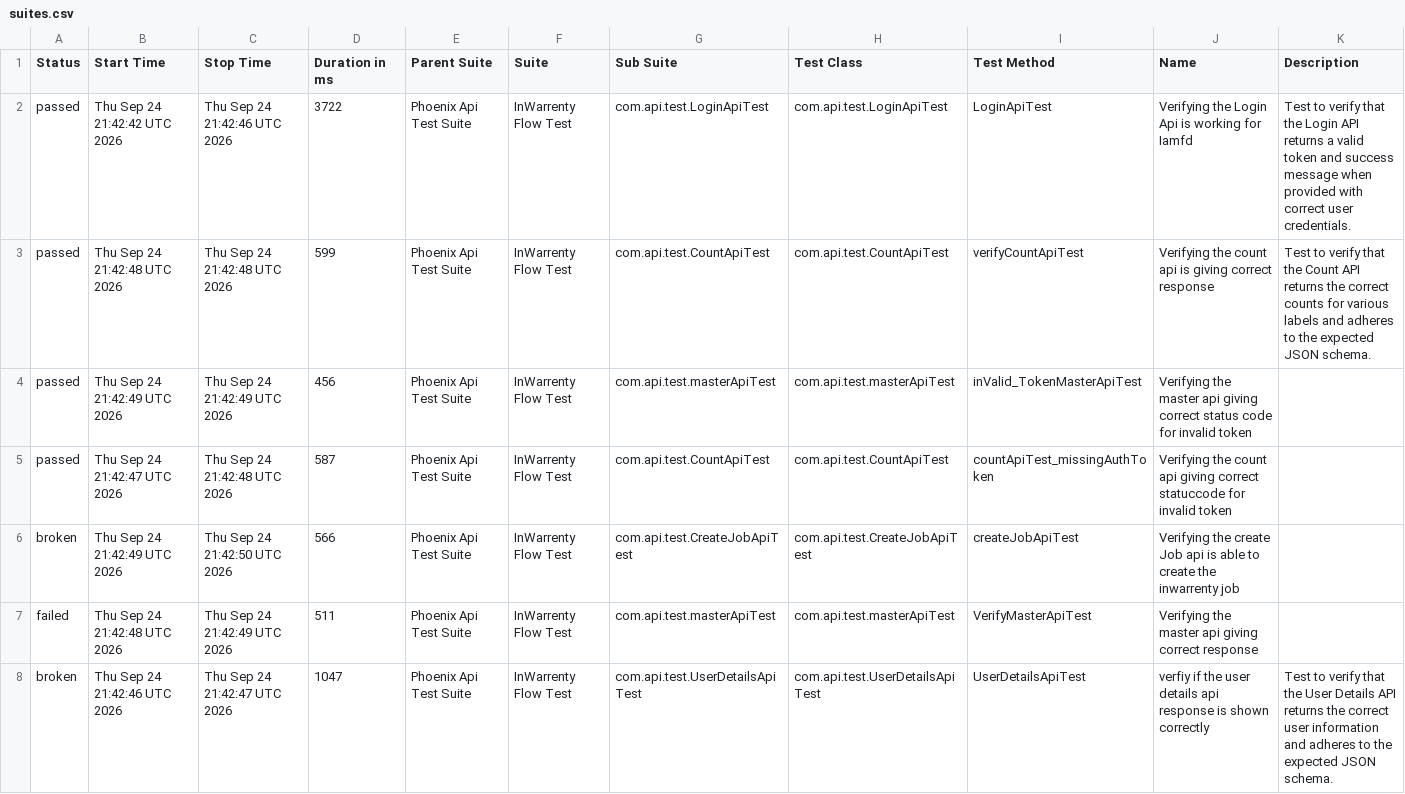
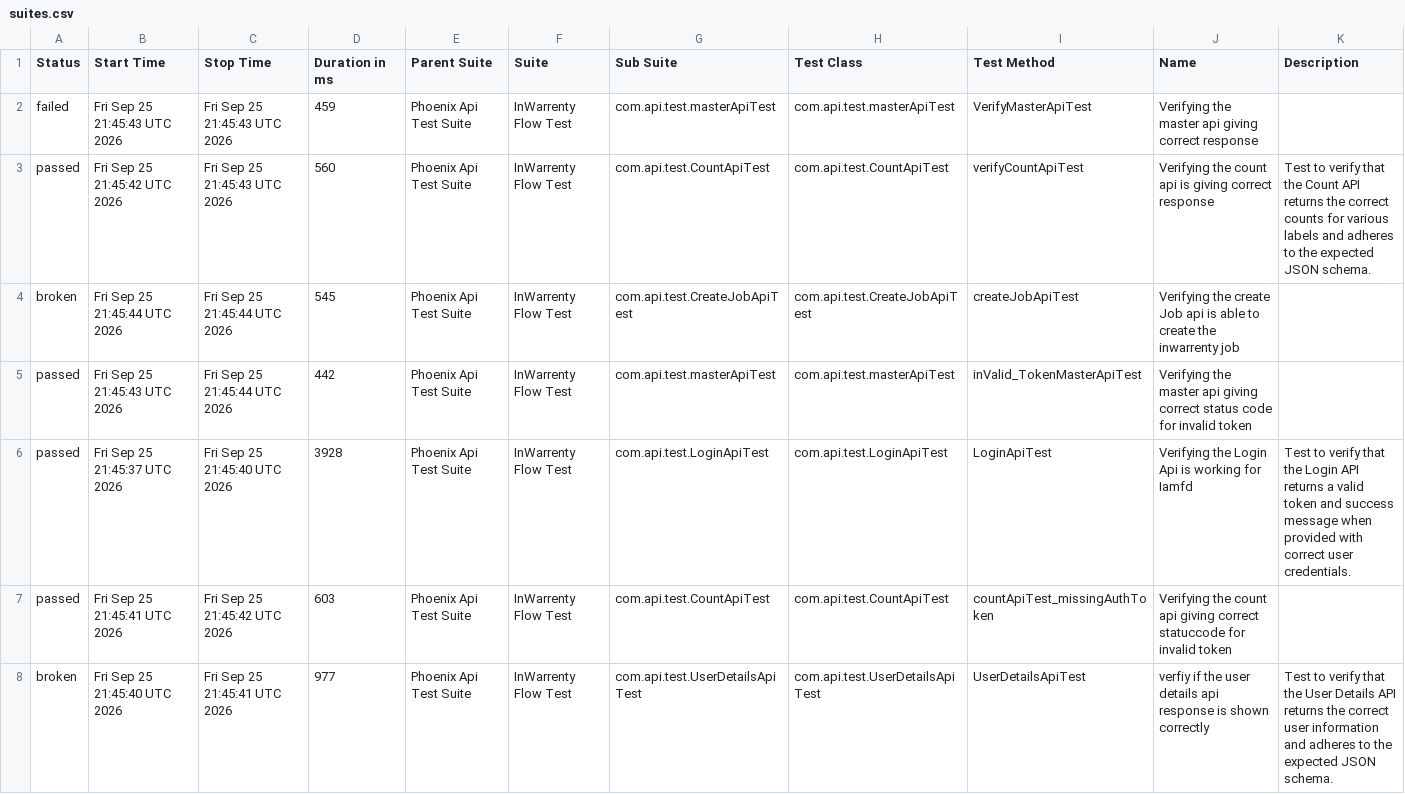
Before and after one commit to ganeshbs98/UI_APIFrameWork, a CSV file: data/suites.csv, drawn as a sheet.

```diff
--- a/data/suites.csv
+++ b/data/suites.csv
@@ -1,8 +1,8 @@
 "Status","Start Time","Stop Time","Duration in ms","Parent Suite","Suite","Sub Suite","Test Class","Test Method","Name","Description"
-"passed","Thu Sep 24 21:42:42 UTC 2026","Thu Sep 24 21:42:46 UTC 2026","3722","Phoenix Api Test Suite","InWarrenty Flow Test","com.api.test.LoginApiTest","com.api.test.LoginApiTest","LoginApiTest","Verifying the Login Api is working for Iamfd","Test to verify that the Login API returns a valid token and success message when provided with correct user credentials."
-"passed","Thu Sep 24 21:42:48 UTC 2026","Thu Sep 24 21:42:48 UTC 2026","599","Phoenix Api Test Suite","InWarrenty Flow Test","com.api.test.CountApiTest","com.api.test.CountApiTest","verifyCountApiTest","Verifying the count api  is giving correct response","Test to verify that the Count API returns the correct counts for various labels and adheres to the expected JSON schema."
-"passed","Thu Sep 24 21:42:49 UTC 2026","Thu Sep 24 21:42:49 UTC 2026","456","Phoenix Api Test Suite","InWarrenty Flow Test","com.api.test.masterApiTest","com.api.test.masterApiTest","inValid_TokenMasterApiTest","Verifying the master api giving correct status code for invalid token",""
-"passed","Thu Sep 24 21:42:47 UTC 2026","Thu Sep 24 21:42:48 UTC 2026","587","Phoenix Api Test Suite","InWarrenty Flow Test","com.api.test.CountApiTest","com.api.test.CountApiTest","countApiTest_missingAuthToken","Verifying the count api giving correct statuccode for invalid token",""
-"broken","Thu Sep 24 21:42:49 UTC 2026","Thu Sep 24 21:42:50 UTC 2026","566","Phoenix Api Test Suite","InWarrenty Flow Test","com.api.test.CreateJobApiTest","com.api.test.CreateJobApiTest","createJobApiTest","Verifying the create Job api is able to create the inwarrenty job",""
-"failed","Thu Sep 24 21:42:48 UTC 2026","Thu Sep 24 21:42:49 UTC 2026","511","Phoenix Api Test Suite","InWarrenty Flow Test","com.api.test.masterApiTest","com.api.test.masterApiTest","VerifyMasterApiTest","Verifying the master api giving correct response",""
-"broken","Thu Sep 24 21:42:46 UTC 2026","Thu Sep 24 21:42:47 UTC 2026","1047","Phoenix Api Test Suite","InWarrenty Flow Test","com.api.test.UserDetailsApiTest","com.api.test.UserDetailsApiTest","UserDetailsApiTest","verfiy if the user details api response is  shown correctly","Test to verify that the User Details API returns the correct user information and adheres to the expected JSON schema."
+"failed","Fri Sep 25 21:45:43 UTC 2026","Fri Sep 25 21:45:43 UTC 2026","459","Phoenix Api Test Suite","InWarrenty Flow Test","com.api.test.masterApiTest","com.api.test.masterApiTest","VerifyMasterApiTest","Verifying the master api giving correct response",""
+"passed","Fri Sep 25 21:45:42 UTC 2026","Fri Sep 25 21:45:43 UTC 2026","560","Phoenix Api Test Suite","InWarrenty Flow Test","com.api.test.CountApiTest","com.api.test.CountApiTest","verifyCountApiTest","Verifying the count api  is giving correct response","Test to verify that the Count API returns the correct counts for various labels and adheres to the expected JSON schema."
+"broken","Fri Sep 25 21:45:44 UTC 2026","Fri Sep 25 21:45:44 UTC 2026","545","Phoenix Api Test Suite","InWarrenty Flow Test","com.api.test.CreateJobApiTest","com.api.test.CreateJobApiTest","createJobApiTest","Verifying the create Job api is able to create the inwarrenty job",""
+"passed","Fri Sep 25 21:45:43 UTC 2026","Fri Sep 25 21:45:44 UTC 2026","442","Phoenix Api Test Suite","InWarrenty Flow Test","com.api.test.masterApiTest","com.api.test.masterApiTest","inValid_TokenMasterApiTest","Verifying the master api giving correct status code for invalid token",""
+"passed","Fri Sep 25 21:45:37 UTC 2026","Fri Sep 25 21:45:40 UTC 2026","3928","Phoenix Api Test Suite","InWarrenty Flow Test","com.api.test.LoginApiTest","com.api.test.LoginApiTest","LoginApiTest","Verifying the Login Api is working for Iamfd","Test to verify that the Login API returns a valid token and success message when provided with correct user credentials."
+"passed","Fri Sep 25 21:45:41 UTC 2026","Fri Sep 25 21:45:42 UTC 2026","603","Phoenix Api Test Suite","InWarrenty Flow Test","com.api.test.CountApiTest","com.api.test.CountApiTest","countApiTest_missingAuthToken","Verifying the count api giving correct statuccode for invalid token",""
+"broken","Fri Sep 25 21:45:40 UTC 2026","Fri Sep 25 21:45:41 UTC 2026","977","Phoenix Api Test Suite","InWarrenty Flow Test","com.api.test.UserDetailsApiTest","com.api.test.UserDetailsApiTest","UserDetailsApiTest","verfiy if the user details api response is  shown correctly","Test to verify that the User Details API returns the correct user information and adheres to the expected JSON schema."
```
Also changed, not shown: data/behaviors.csv, 48 other files.
